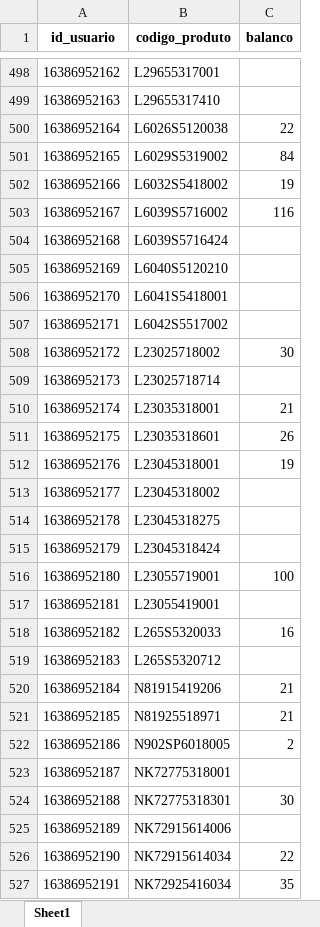
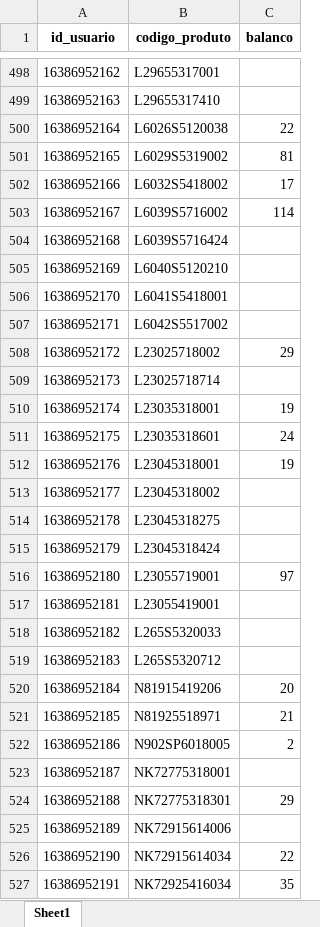
Before and after one commit to V1ctzzzC/marchon, an Excel workbook: resultado_correspondencias.xlsx, sheet Sheet1, drawn as a sheet; only a part is shown, gaps mark what is left out; values as stored, in another font and other column widths than the file's, no borders; the diff covers the shown part only; the diff names each change by its address in the sheet, - before the commit and + after, or states it on an @@ line.

```diff
--- a/resultado_correspondencias.xlsx (sheet Sheet1)
+++ b/resultado_correspondencias.xlsx (sheet Sheet1)
-C501 (balanco): 84
+C501 (balanco): 81
-C502 (balanco): 19
+C502 (balanco): 17
-C503 (balanco): 116
+C503 (balanco): 114
-C508 (balanco): 30
+C508 (balanco): 29
-C510 (balanco): 21
+C510 (balanco): 19
-C511 (balanco): 26
+C511 (balanco): 24
-C516 (balanco): 100
+C516 (balanco): 97
-C518 (balanco): 16
+C518 (balanco): (empty)
-C520 (balanco): 21
+C520 (balanco): 20
-C524 (balanco): 30
+C524 (balanco): 29
```
Also changed, not shown: 233 edited cells elsewhere in this sheet.
